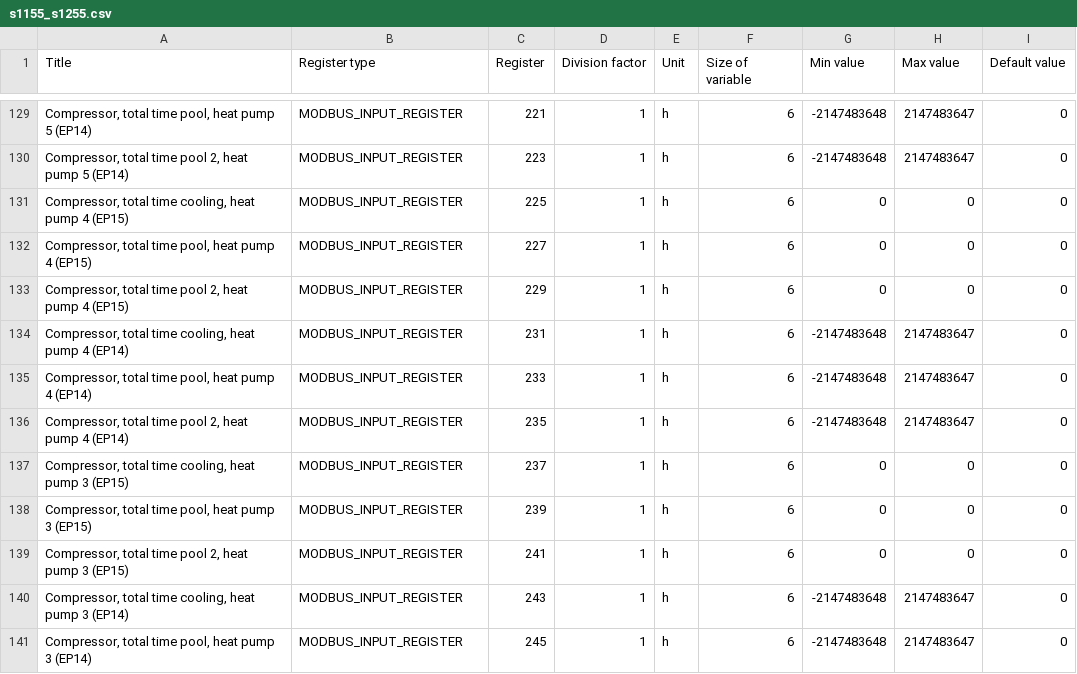
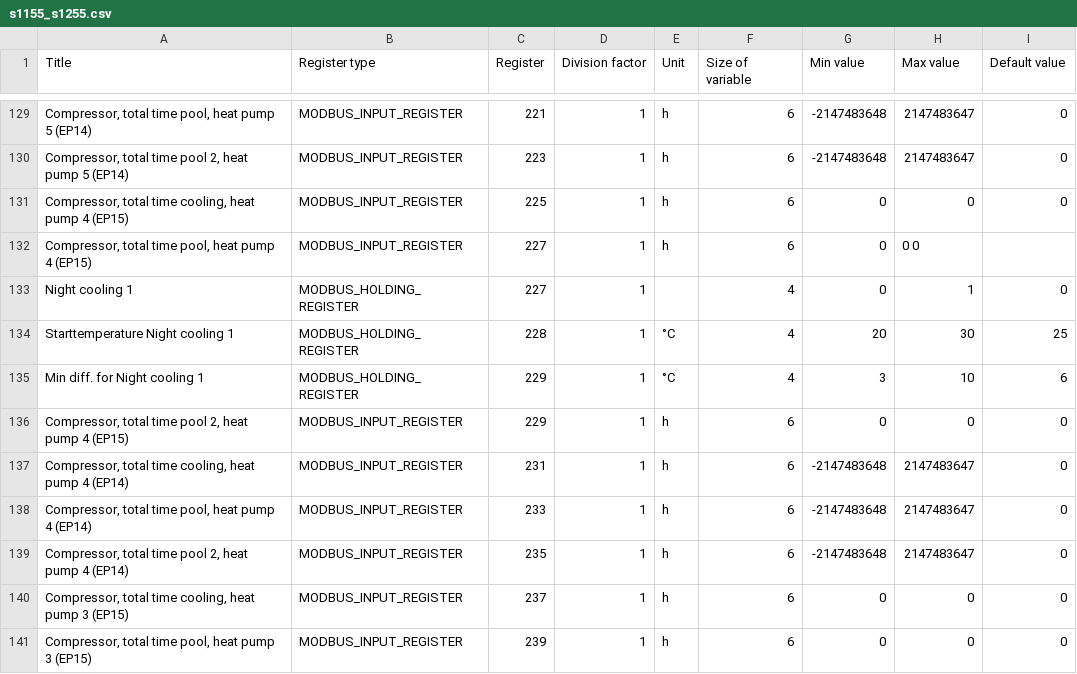
Before and after one commit to yozik04/nibe, a CSV file: nibe/data/s1155_s1255.csv, drawn as a sheet; only a part is shown, gaps mark what is left out; the shorter side is filled out with more unchanged rows.

Commit message:
Update s1155_s1255.csv
Added support for Night cooling

```diff
--- a/nibe/data/s1155_s1255.csv
+++ b/nibe/data/s1155_s1255.csv
@@ -131,3 +131,6 @@ Compressor, total time pool 2, heat pump 5 (EP14)	MODBUS_INPUT_REGISTER	223	1	h
 Compressor, total time cooling, heat pump 4 (EP15)	MODBUS_INPUT_REGISTER	225	1	h	6	0	0	0
-Compressor, total time pool, heat pump 4 (EP15)	MODBUS_INPUT_REGISTER	227	1	h	6	0	0	0
+Compressor, total time pool, heat pump 4 (EP15)	MODBUS_INPUT_REGISTER	227	1	h	6	0	0 0
+Night cooling 1	MODBUS_HOLDING_REGISTER	227	1		4	0	1	0
+Starttemperature Night cooling 1	MODBUS_HOLDING_REGISTER	228	1	°C	4	20	30	25
+Min diff. for Night cooling 1	MODBUS_HOLDING_REGISTER	229	1	°C	4	3	10	6
 Compressor, total time pool 2, heat pump 4 (EP15)	MODBUS_INPUT_REGISTER	229	1	h	6	0	0	0
```
